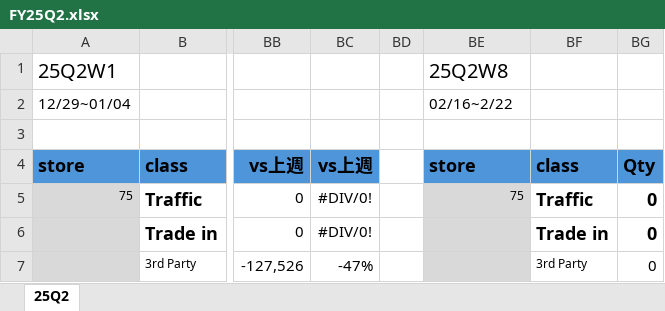
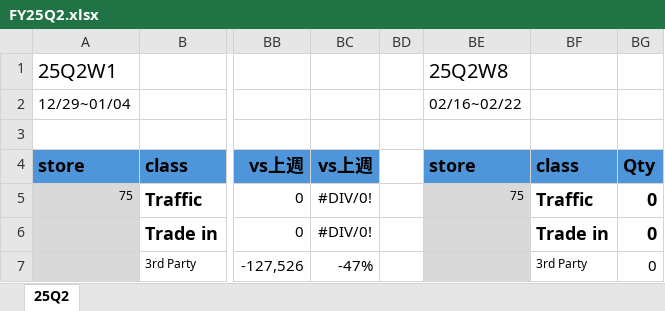
Before and after one commit to moriochang/QBR, an Excel workbook: data/FY25Q2.xlsx, sheet 25Q2, drawn as a sheet; only a part is shown, gaps mark what is left out; values as stored, in another font and other column widths than the file's, no borders; conditional formats not drawn; the diff names each change by its address in the sheet, - before the commit and + after, or states it on an @@ line.

Commit message:
Update FY25Q2.xlsx

```diff
--- a/data/FY25Q2.xlsx (sheet 25Q2)
+++ b/data/FY25Q2.xlsx (sheet 25Q2)
-BE2: 02/16~2/22
+BE2: 02/16~02/22
```
